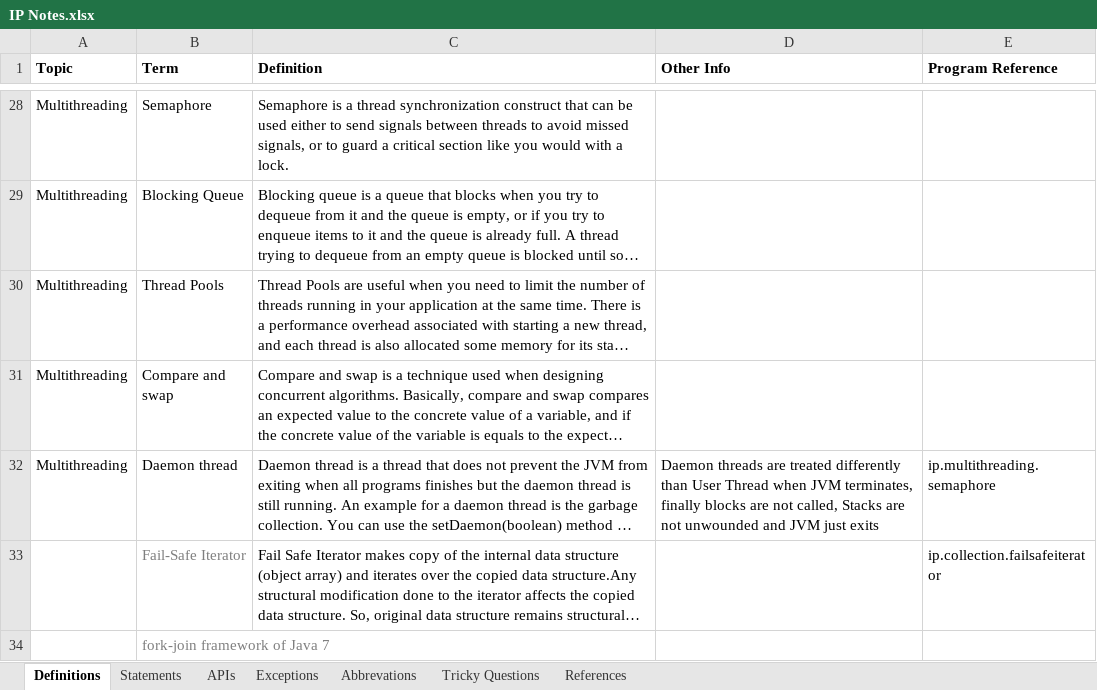
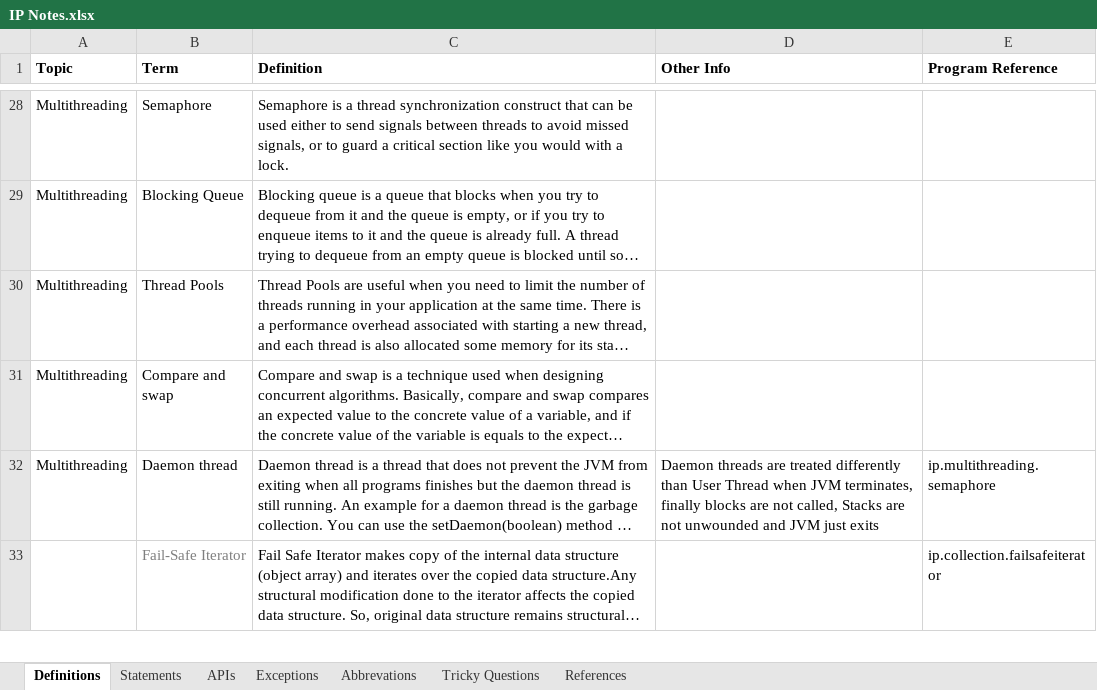
Before and after one commit to Kamalakannangv/IP, an Excel workbook: IP Notes.xlsx, sheet Definitions, drawn as a sheet; only a part is shown, gaps mark what is left out; long unchanged cells end in …; values as stored, in another font and other column widths than the file's, no borders; removed rows and columns are numbered as before the commit, all else as after; the diff covers the shown part only; the diff names each change by its address in the sheet, - before the commit and + after, or states it on an @@ line.

```diff
--- a/IP Notes.xlsx (sheet Definitions)
+++ b/IP Notes.xlsx (sheet Definitions)
-row 34:  | fork-join framework of Java 7
```
Also changed, not shown: 1 added row elsewhere in this sheet, sheet APIs, sheet Statements.
